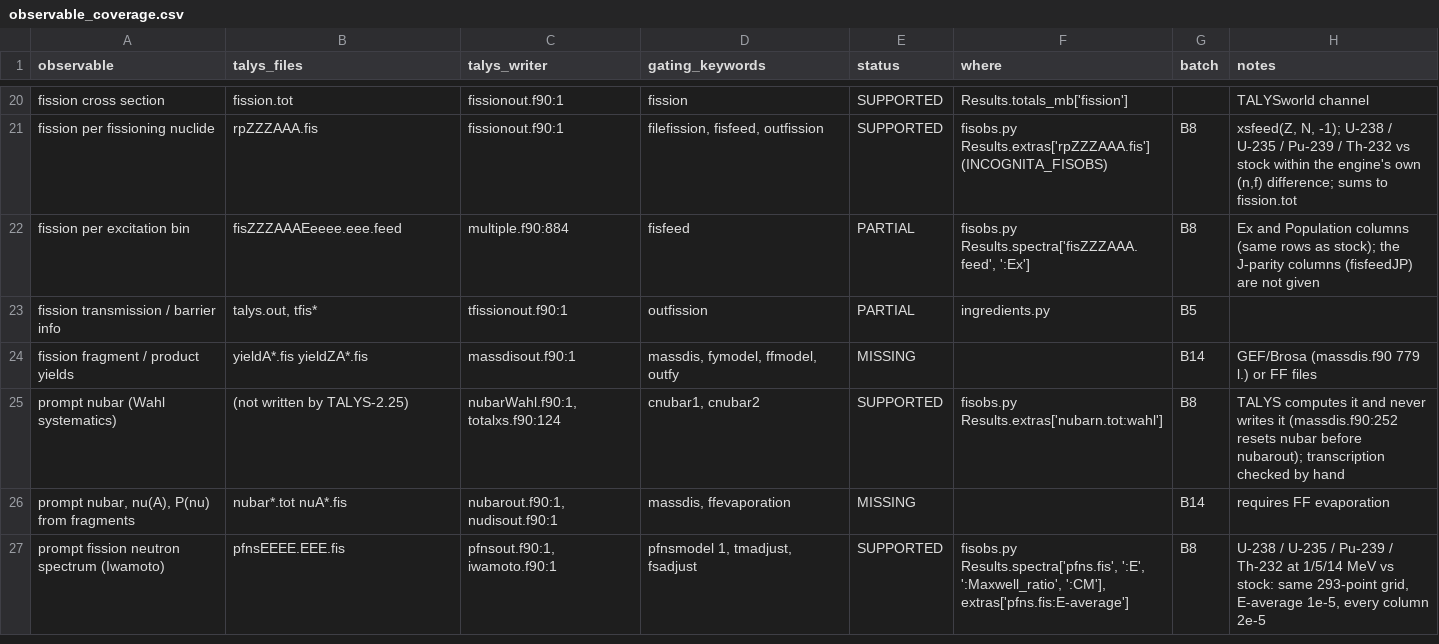
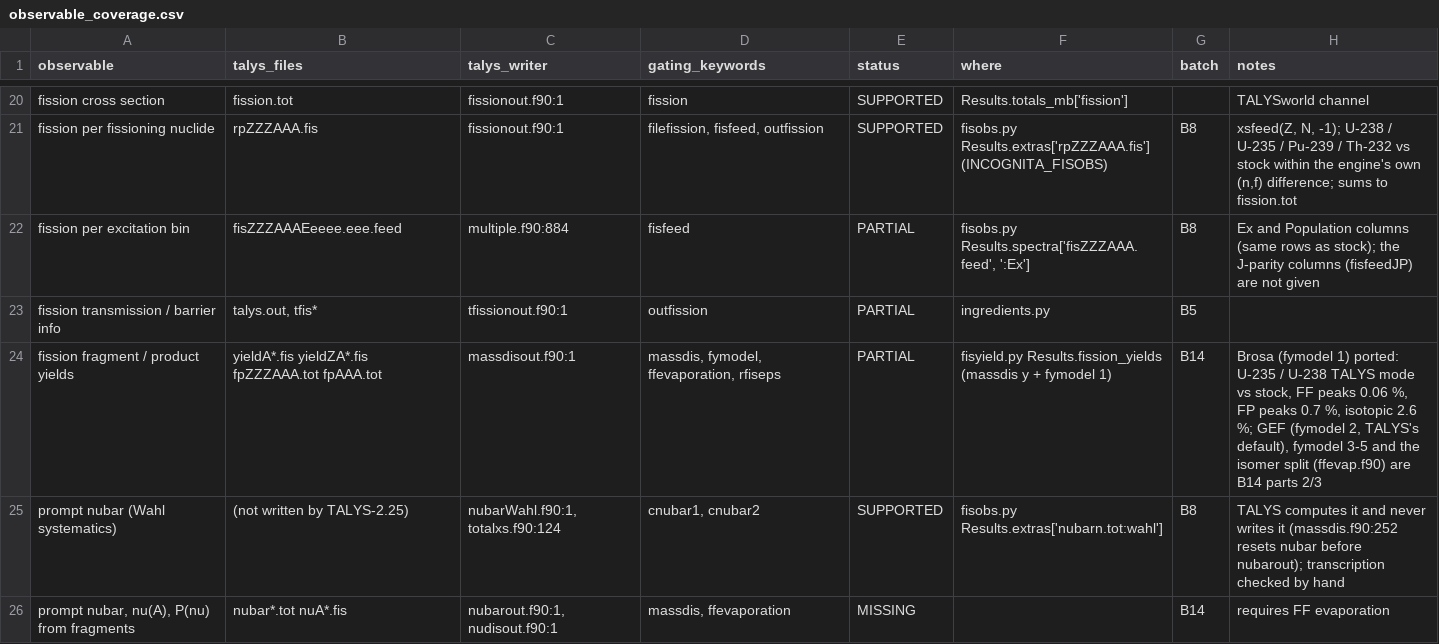
Before and after one commit to seth-michael-weaver/incognita, a CSV file: docs/hf/observable_coverage.csv, drawn as a sheet; only a part is shown, gaps mark what is left out; the shorter side is filled out with more unchanged rows.

```diff
--- a/docs/hf/observable_coverage.csv
+++ b/docs/hf/observable_coverage.csv
@@ -23,3 +23,3 @@ fission per excitation bin,fisZZZAAAEeeee.eee.feed,multiple.f90:884,fisfeed,PART
 fission transmission / barrier info,"talys.out, tfis*",tfissionout.f90:1,outfission,PARTIAL,ingredients.py,B5,
-fission fragment / product yields,yieldA*.fis yieldZA*.fis,massdisout.f90:1,"massdis, fymodel, ffmodel, outfy",MISSING,,B14,GEF/Brosa (massdis.f90 779 l.) or FF files
+fission fragment / product yields,yieldA*.fis yieldZA*.fis fpZZZAAA.tot fpAAA.tot,massdisout.f90:1,"massdis, fymodel, ffevaporation, rfiseps",PARTIAL,fisyield.py Results.fission_yields (massdis y + fymodel 1),B14,"Brosa (fymodel 1) ported: U-235 / U-238 TALYS mode vs stock, FF peaks 0.06 %, FP peaks 0.7 %, isotopic 2.6 %; GEF (fymodel 2, TALYS's default), fymodel 3-5 and the isomer split (ffevap.f90) are B14 parts 2/3"
 prompt nubar (Wahl systematics),(not written by TALYS-2.25),"nubarWahl.f90:1, totalxs.f90:124","cnubar1, cnubar2",SUPPORTED,fisobs.py Results.extras['nubarn.tot:wahl'],B8,TALYS computes it and never writes it (massdis.f90:252 resets nubar before nubarout); transcription checked by hand
```
Also changed, not shown: docs/hf/keyword_coverage.csv, 12 other files.
